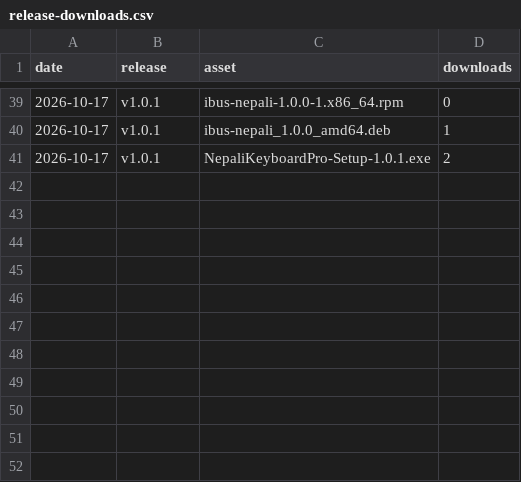
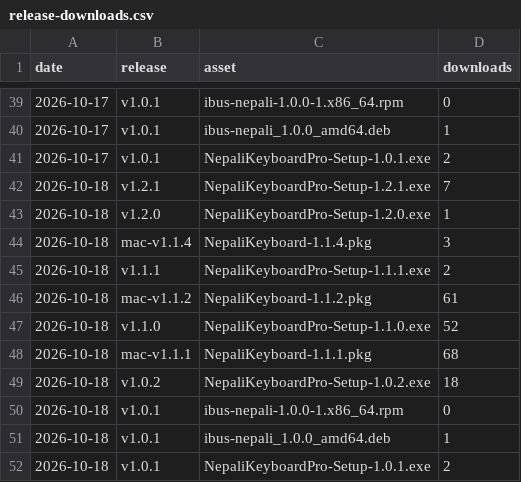
Before and after one commit to mechya/nepali-typing-desktop, a CSV file: stats/release-downloads.csv, drawn as a sheet; only a part is shown, gaps mark what is left out; the diff names each change by its address in the sheet, - before the commit and + after, or states it on an @@ line.

```diff
--- a/stats/release-downloads.csv
+++ b/stats/release-downloads.csv
+row 42: 2026-10-18 | v1.2.1 | NepaliKeyboardPro-Setup-1.2.1.exe | 7
+row 43: 2026-10-18 | v1.2.0 | NepaliKeyboardPro-Setup-1.2.0.exe | 1
+row 44: 2026-10-18 | mac-v1.1.4 | NepaliKeyboard-1.1.4.pkg | 3
+row 45: 2026-10-18 | v1.1.1 | NepaliKeyboardPro-Setup-1.1.1.exe | 2
+row 46: 2026-10-18 | mac-v1.1.2 | NepaliKeyboard-1.1.2.pkg | 61
+row 47: 2026-10-18 | v1.1.0 | NepaliKeyboardPro-Setup-1.1.0.exe | 52
+row 48: 2026-10-18 | mac-v1.1.1 | NepaliKeyboard-1.1.1.pkg | 68
+row 49: 2026-10-18 | v1.0.2 | NepaliKeyboardPro-Setup-1.0.2.exe | 18
+row 50: 2026-10-18 | v1.0.1 | ibus-nepali-1.0.0-1.x86_64.rpm | 0
+row 51: 2026-10-18 | v1.0.1 | ibus-nepali_1.0.0_amd64.deb | 1
+row 52: 2026-10-18 | v1.0.1 | NepaliKeyboardPro-Setup-1.0.1.exe | 2
```
